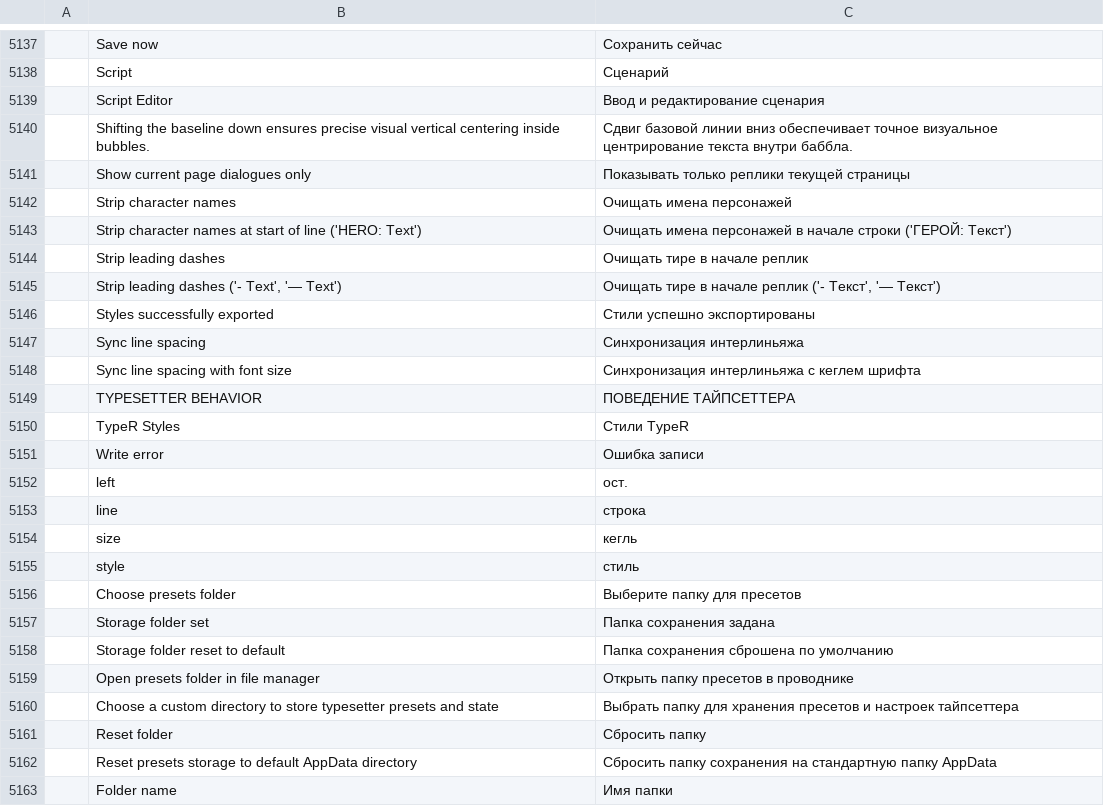
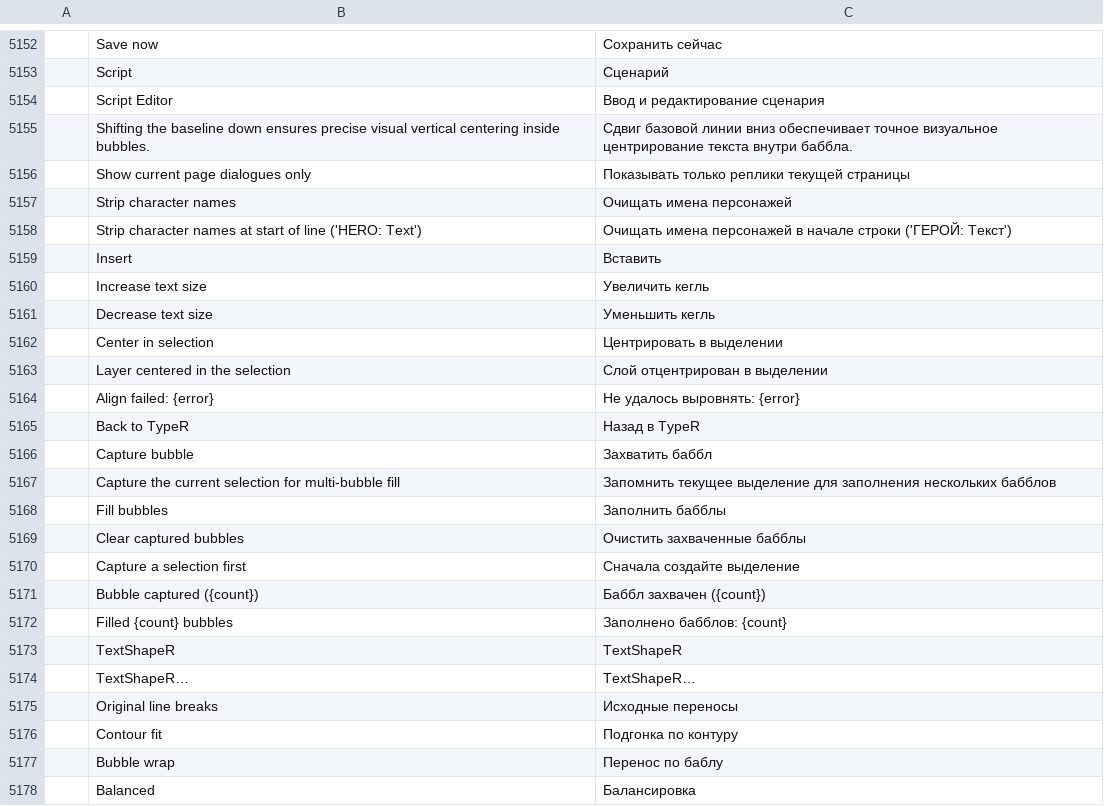
Before and after one commit to SnowE22/photocraft, a TSV file: crates/ui-egui/src/i18n/ru.tsv, drawn as a sheet; only a part is shown, gaps mark what is left out; the shorter side is filled out with more unchanged rows; the diff covers the shown part only; the diff names each change by its address in the sheet, - before the commit and + after, or states it on an @@ line.

Commit message:
feat(typer): phase 2 break editor improvements and TypeR interface tokens; restore TypeR WIP
Adds Alt hard cuts and draggable break marks to the line-break preview, the TypeR palette/metrics module from app.css, and saves the working tree's TypeR work (text shape, align, multi-bubble and engine changes) that was previously uncommitted. Note: lib.rs was accidentally overwritten during this session and restored from HEAD; four handle_typesetter_action behaviours (markdown strip, contour fit, paragraph settings, punctuation enlarge) have to be re-applied.

```diff
--- a/crates/ui-egui/src/i18n/ru.tsv
+++ b/crates/ui-egui/src/i18n/ru.tsv
+row 5159:  | Insert | Вставить
+row 5160:  | Increase text size | Увеличить кегль
+row 5161:  | Decrease text size | Уменьшить кегль
+row 5162:  | Center in selection | Центрировать в выделении
+row 5163:  | Layer centered in the selection | Слой отцентрирован в выделении
+row 5164:  | Align failed: {error} | Не удалось выровнять: {error}
+row 5165:  | Back to TypeR | Назад в TypeR
+row 5166:  | Capture bubble | Захватить баббл
+row 5167:  | Capture the current selection for multi-bubble fill | Запомнить текущее выделение для заполнения нескольких бабблов
+row 5168:  | Fill bubbles | Заполнить бабблы
+row 5169:  | Clear captured bubbles | Очистить захваченные бабблы
+row 5170:  | Capture a selection first | Сначала создайте выделение
+row 5171:  | Bubble captured ({count}) | Баббл захвачен ({count})
+row 5172:  | Filled {count} bubbles | Заполнено бабблов: {count}
+row 5173:  | TextShapeR | TextShapeR
+row 5174:  | TextShapeR… | TextShapeR…
+row 5175:  | Original line breaks | Исходные переносы
+row 5176:  | Contour fit | Подгонка по контуру
+row 5177:  | Bubble wrap | Перенос по баблу
+row 5178:  | Balanced | Балансировка
```
Also changed, not shown: 28 added rows elsewhere in this file, 11 other files.
